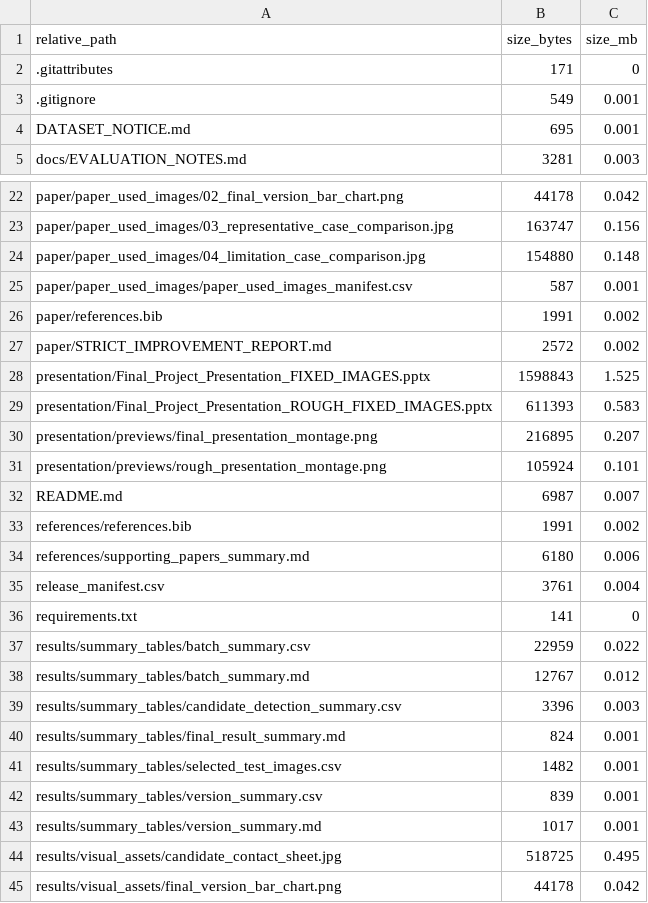
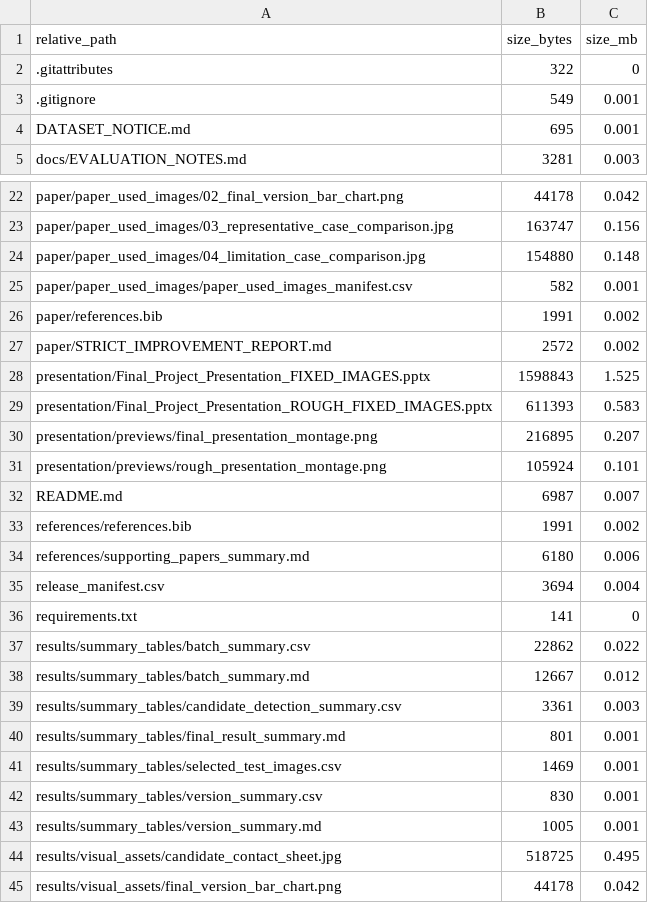
Before and after one commit to 910723chen/multi-model-boundary-refinement-person-segmentation, a CSV file: release_manifest.csv, drawn as a sheet; only a part is shown, gaps mark what is left out.

```diff
--- a/release_manifest.csv
+++ b/release_manifest.csv
@@ -1,3 +1,3 @@
 "relative_path","size_bytes","size_mb"
-".gitattributes","171","0"
+".gitattributes","322","0"
 ".gitignore","549","0.001"
@@ -24,3 +24,3 @@
 "paper/paper_used_images/04_limitation_case_comparison.jpg","154880","0.148"
-"paper/paper_used_images/paper_used_images_manifest.csv","587","0.001"
+"paper/paper_used_images/paper_used_images_manifest.csv","582","0.001"
 "paper/references.bib","1991","0.002"
@@ -34,11 +34,11 @@
 "references/supporting_papers_summary.md","6180","0.006"
-"release_manifest.csv","3761","0.004"
+"release_manifest.csv","3694","0.004"
 "requirements.txt","141","0"
-"results/summary_tables/batch_summary.csv","22959","0.022"
-"results/summary_tables/batch_summary.md","12767","0.012"
-"results/summary_tables/candidate_detection_summary.csv","3396","0.003"
-"results/summary_tables/final_result_summary.md","824","0.001"
-"results/summary_tables/selected_test_images.csv","1482","0.001"
-"results/summary_tables/version_summary.csv","839","0.001"
-"results/summary_tables/version_summary.md","1017","0.001"
+"results/summary_tables/batch_summary.csv","22862","0.022"
+"results/summary_tables/batch_summary.md","12667","0.012"
+"results/summary_tables/candidate_detection_summary.csv","3361","0.003"
+"results/summary_tables/final_result_summary.md","801","0.001"
+"results/summary_tables/selected_test_images.csv","1469","0.001"
+"results/summary_tables/version_summary.csv","830","0.001"
+"results/summary_tables/version_summary.md","1005","0.001"
 "results/visual_assets/candidate_contact_sheet.jpg","518725","0.495"
```
Also changed, not shown: 1 other file.
